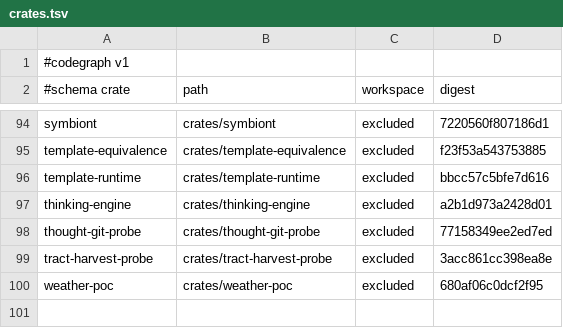
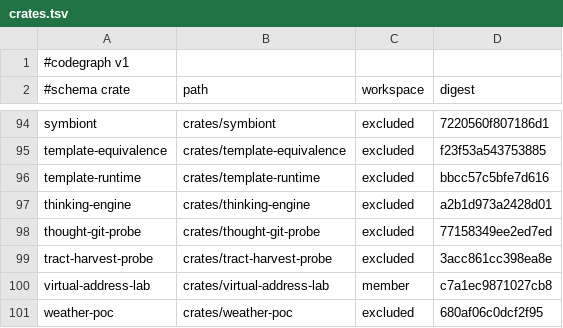
Before and after one commit to AdaWorldAPI/lance-graph, a TSV file: .codegraph/crates.tsv, drawn as a sheet; only a part is shown, gaps mark what is left out; the diff names each change by its address in the sheet, - before the commit and + after, or states it on an @@ line.

```diff
--- a/.codegraph/crates.tsv
+++ b/.codegraph/crates.tsv
+row 100: virtual-address-lab | crates/virtual-address-lab | member | c7a1ec9871027cb8
```
Also changed, not shown: .codegraph/coverage.tsv, .codegraph/dependencies.tsv, 22 other files.
